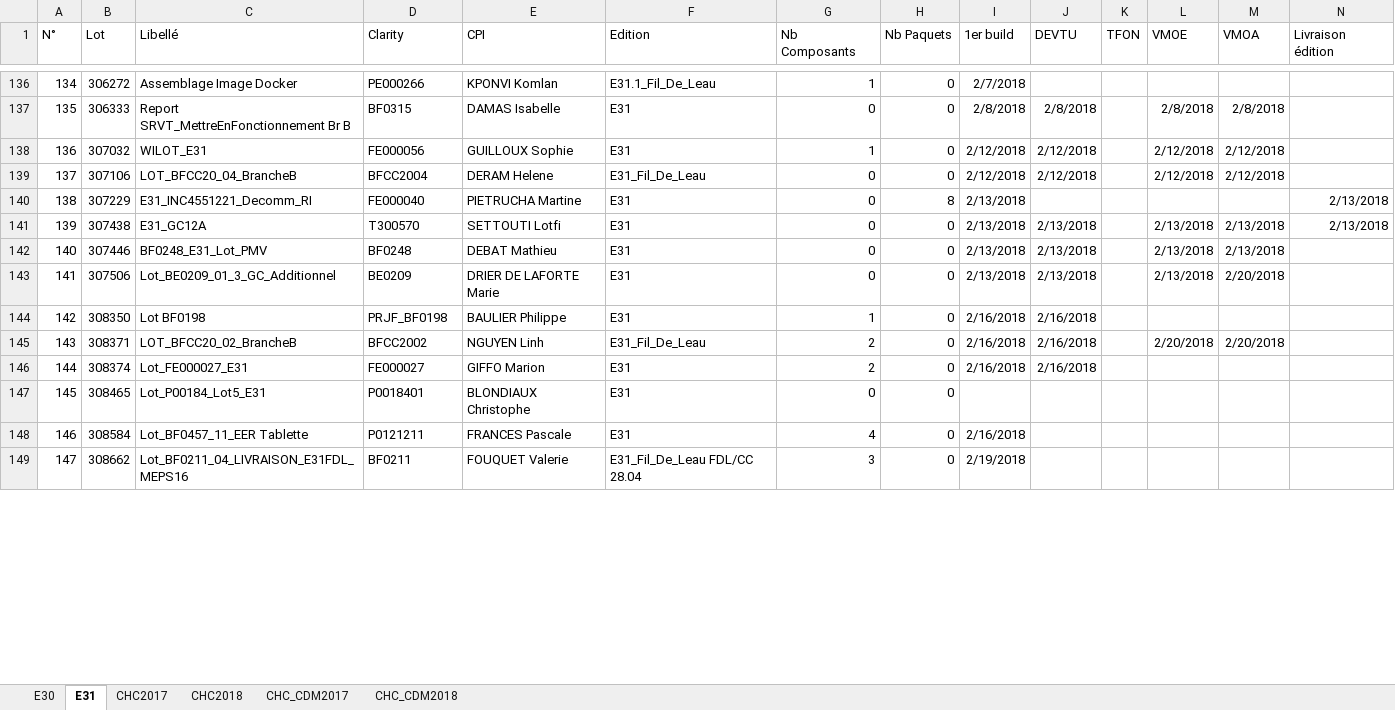
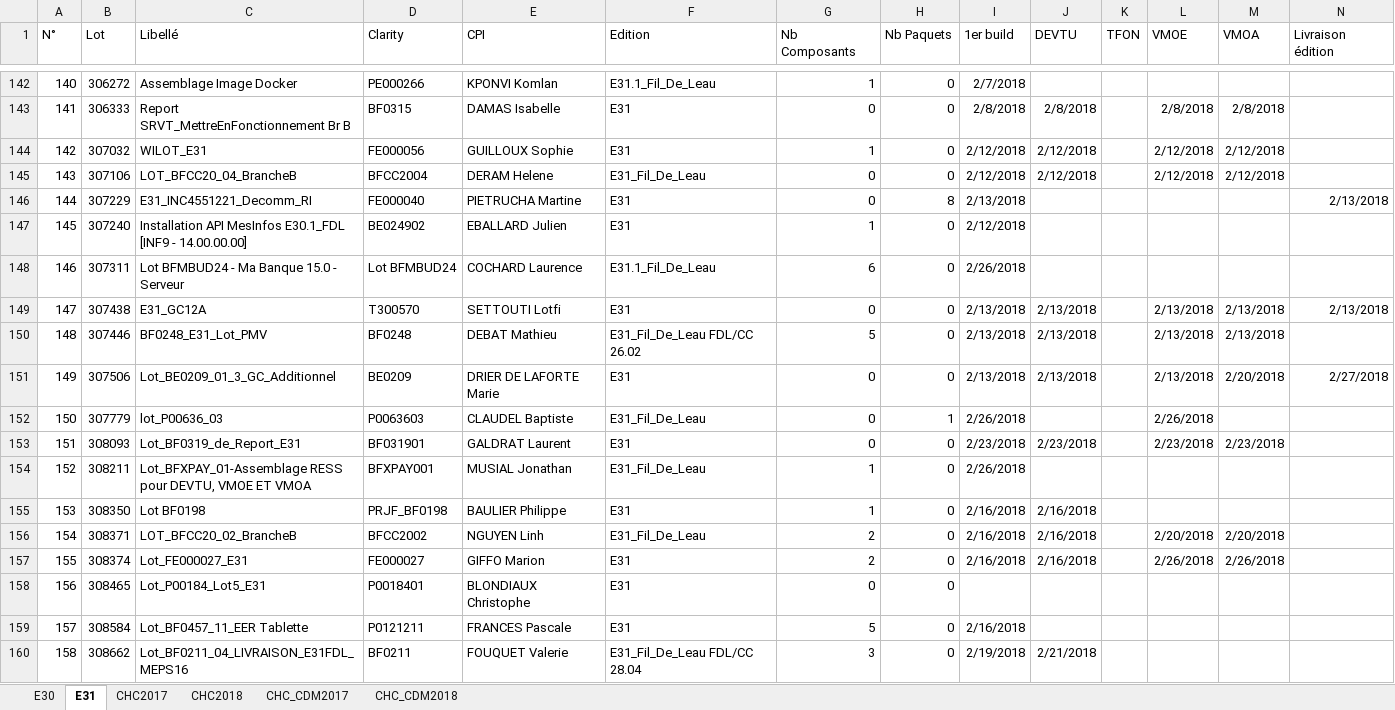
Before and after one commit to Tiggytamal/Romain, an Excel workbook: SonarLysaFX/lots Pic.xlsx, sheet E31, drawn as a sheet; only a part is shown, gaps mark what is left out; values as stored, in another font and other column widths than the file's, no borders; addresses are those after the commit; the diff covers the shown part only; the diff names each change by its address in the sheet, - before the commit and + after, or states it on an @@ line.

```diff
--- a/SonarLysaFX/lots Pic.xlsx (sheet E31)
+++ b/SonarLysaFX/lots Pic.xlsx (sheet E31)
@@ column A (N°) renumbered between rows 3 and 165 @@
+row 147: 145 | 307240 | Installation API MesInfos E30.1_FDL [INF9 - 14.00.00.00] | BE024902 | EBALLARD Julien | E31 | 1 | 0 | 2/12/2018
+row 148: 146 | 307311 | Lot BFMBUD24 - Ma Banque 15.0 - Serveur | Lot BFMBUD24 | COCHARD Laurence | E31.1_Fil_De_Leau | 6 | 0 | 2/26/2018
-F150 (Edition): E31
+F150 (Edition): E31_Fil_De_Leau FDL/CC 26.02
-G150 (Nb Composants): 0
+G150 (Nb Composants): 5
-N151 (Livraison édition): (empty)
+N151 (Livraison édition): 2/27/2018
+row 152: 150 | 307779 | lot_P00636_03 | P0063603 | CLAUDEL Baptiste | E31_Fil_De_Leau | 0 | 1 | 2/26/2018 |  |  | 2/26/2018
+row 153: 151 | 308093 | Lot_BF0319_de_Report_E31 | BF031901 | GALDRAT Laurent | E31 | 0 | 0 | 2/23/2018 | 2/23/2018 |  | 2/23/2018 | 2/23/2018
+row 154: 152 | 308211 | Lot_BFXPAY_01-Assemblage RESS pour DEVTU, VMOE ET VMOA | BFXPAY001 | MUSIAL Jonathan | E31_Fil_De_Leau | 1 | 0 | 2/26/2018
-L157 (VMOE): (empty)
+L157 (VMOE): 2/26/2018
-M157 (VMOA): (empty)
+M157 (VMOA): 2/26/2018
-G159 (Nb Composants): 4
+G159 (Nb Composants): 5
-J160 (DEVTU): (empty)
+J160 (DEVTU): 2/21/2018
```
Also changed, not shown: 17 added rows and 49 edited cells elsewhere in this sheet, sheet E30, sheet CHC2018, sheet CHC_CDM2018, sheet CHC2017, sheet CHC_CDM2017, SonarLysaFX/Suivi_Quality_Gate.xlsx, 20 other files.
